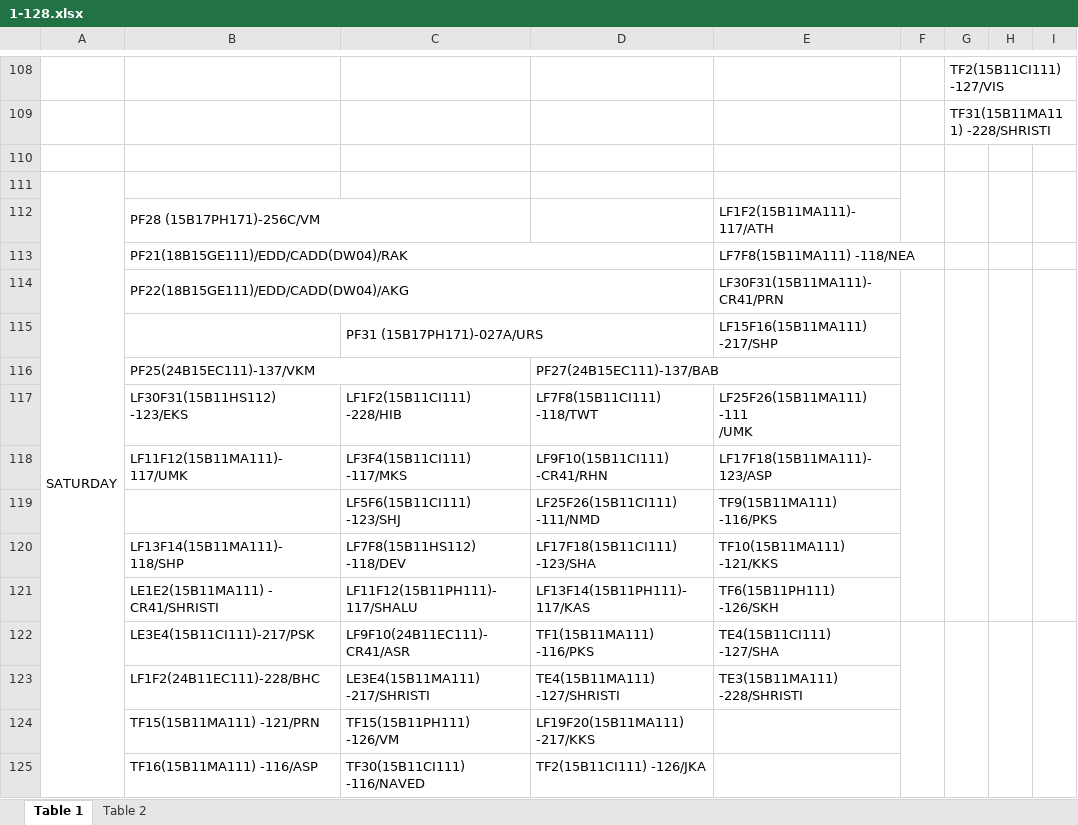
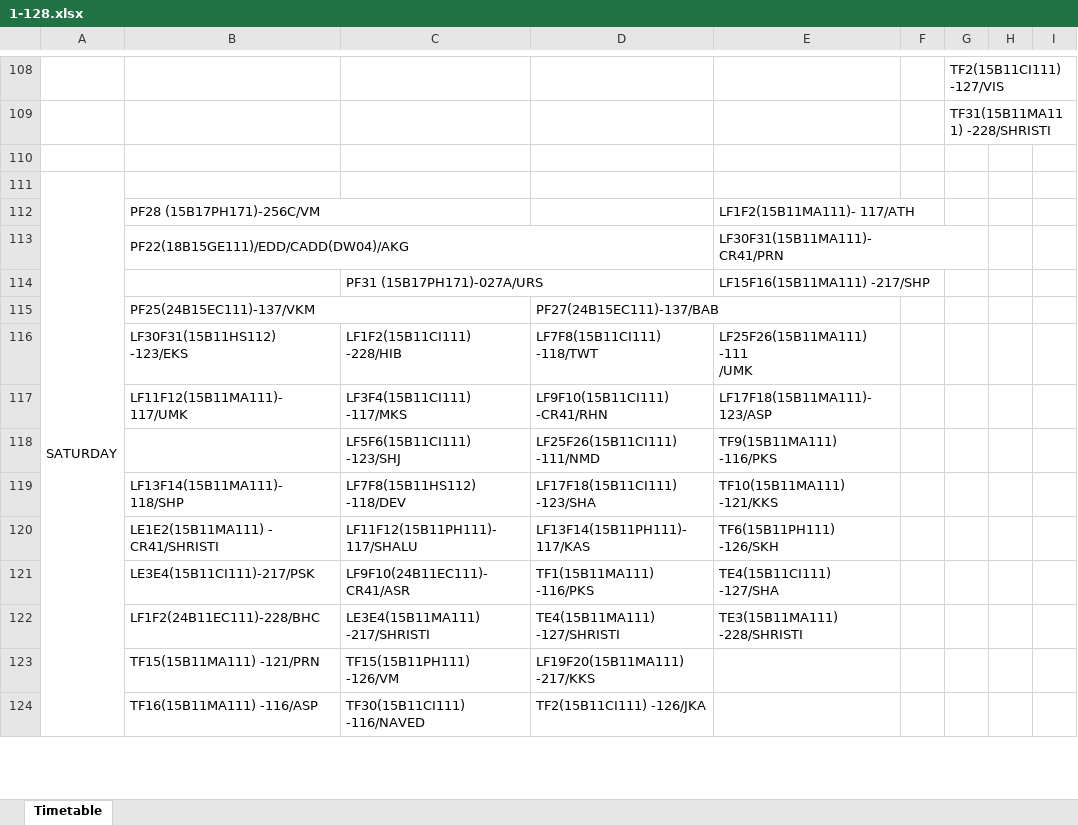
Before and after one commit to mahitmass/TT-planner, an Excel workbook: raw_data/1-128.xlsx, sheet Timetable, drawn as a sheet; only a part is shown, gaps mark what is left out; values as stored, in another font and other column widths than the file's, no cell formats; charts and pictures not drawn; removed rows and columns are numbered as before the commit, all else as after; ↵ is a line break in a cell; the diff covers the shown part only; the diff names each change by its address in the sheet, - before the commit and + after, or states it on an @@ line.

Commit message:
chore: synchronize timetable data

```diff
--- a/raw_data/1-128.xlsx (sheet Timetable)
+++ b/raw_data/1-128.xlsx (sheet Timetable)
-sheet tab: Table 1
+sheet tab: Timetable
-sheet tab: Table 2
-F111:F112 merged
-G111:G112 merged
-H111:H112 merged
-I111:I112 merged
-row 113:  | PF21(18B15GE111)/EDD/CADD(DW04)/RAK |  |  | LF7F8(15B11MA111) -118/NEA
-E113: LF30F31(15B11MA111)-CR41/PRN
+E113: LF30F31(15B11MA111)- ↵ CR41/PRN
-F114:F121 merged
-G114:G121 merged
-H114:H121 merged
-I114:I121 merged
-B120: LE1E2(15B11MA111) - CR41/SHRISTI
+B120: LE1E2(15B11MA111) - ↵ CR41/SHRISTI
-F122:F125 merged
-G122:G125 merged
-H122:H125 merged
-I122:I125 merged
```
Also changed, not shown: 47 added rows, 11 edited cells and merged cells elsewhere in this sheet, cell formats, charts or pictures.
